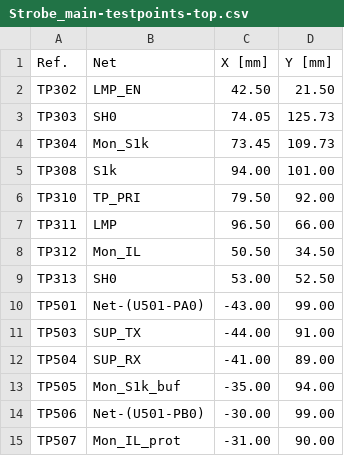
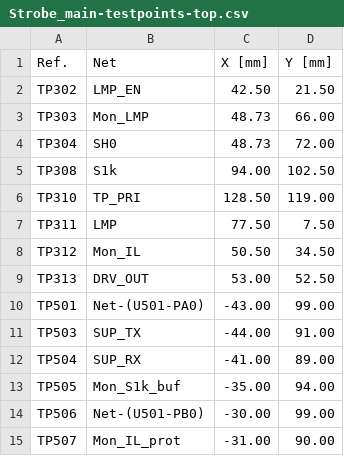
Before and after one commit to FLRHW/Strobe_main, a CSV file: Testing/Testpoints/Strobe_main-testpoints-top.csv, drawn as a sheet; only a part is shown.

```diff
--- a/Testing/Testpoints/Strobe_main-testpoints-top.csv
+++ b/Testing/Testpoints/Strobe_main-testpoints-top.csv
@@ -2,9 +2,9 @@ Ref.,Net,X [mm],Y [mm]
 TP302,LMP_EN,42.50,21.50
-TP303,SH0,74.05,125.73
-TP304,Mon_S1k,73.45,109.73
-TP308,S1k,94.00,101.00
-TP310,TP_PRI,79.50,92.00
-TP311,LMP,96.50,66.00
+TP303,Mon_LMP,48.73,66.00
+TP304,SH0,48.73,72.00
+TP308,S1k,94.00,102.50
+TP310,TP_PRI,128.50,119.00
+TP311,LMP,77.50,7.50
 TP312,Mon_IL,50.50,34.50
-TP313,SH0,53.00,52.50
+TP313,DRV_OUT,53.00,52.50
 TP501,Net-(U501-PA0),-43.00,99.00
```
Also changed, not shown: Manufacturing/Assembly/Strobe_main-CPL.csv, Manufacturing/Assembly/Strobe_main-bom.csv, 53 other files.
